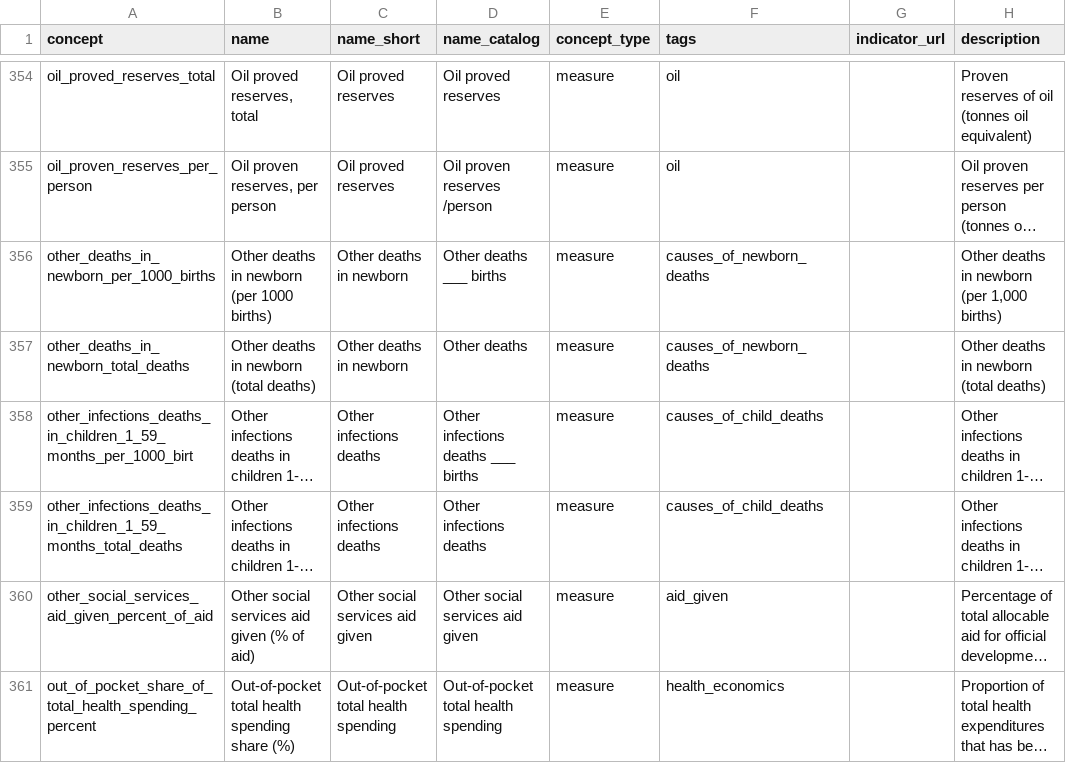
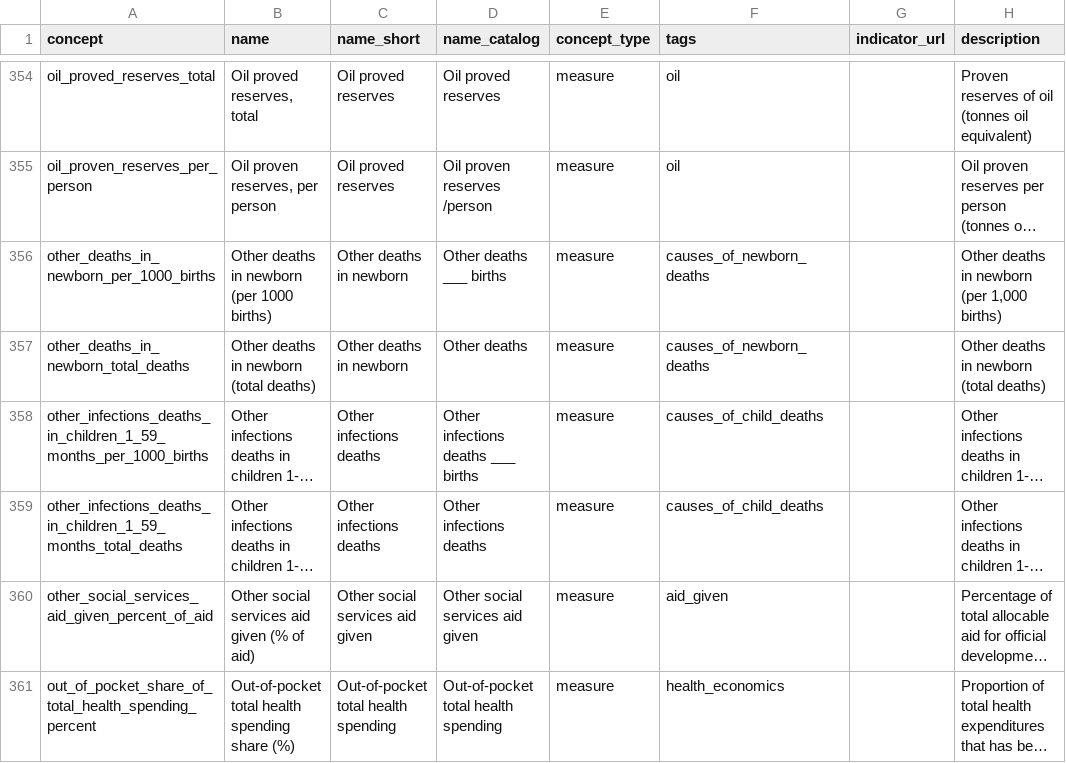
Before and after one commit to open-numbers/ddf--gapminder--ontology, a CSV file: ddf--concepts--continuous.csv, drawn as a sheet; only a part is shown, gaps mark what is left out; long unchanged cells end in …; the diff names each change by its address in the sheet, - before the commit and + after, or states it on an @@ line.

Commit message:
fix typo

```diff
--- a/ddf--concepts--continuous.csv
+++ b/ddf--concepts--continuous.csv
-A358 (concept): other_infections_deaths_in_children_1_59_months_per_1000_birt
+A358 (concept): other_infections_deaths_in_children_1_59_months_per_1000_births
```
